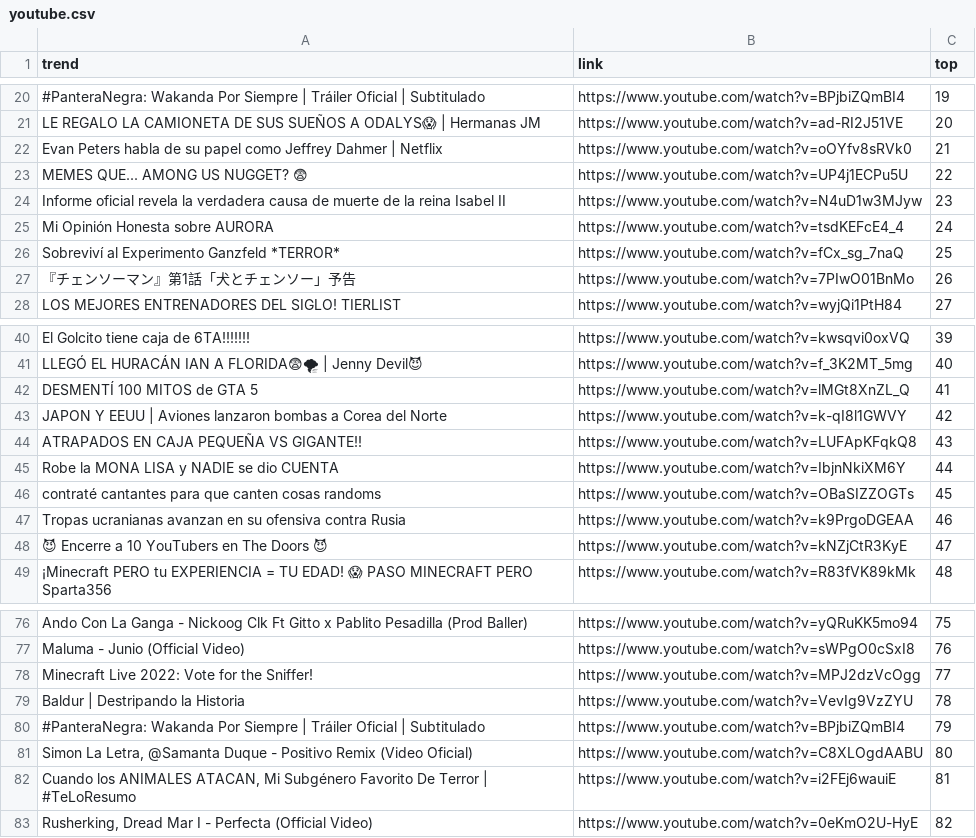
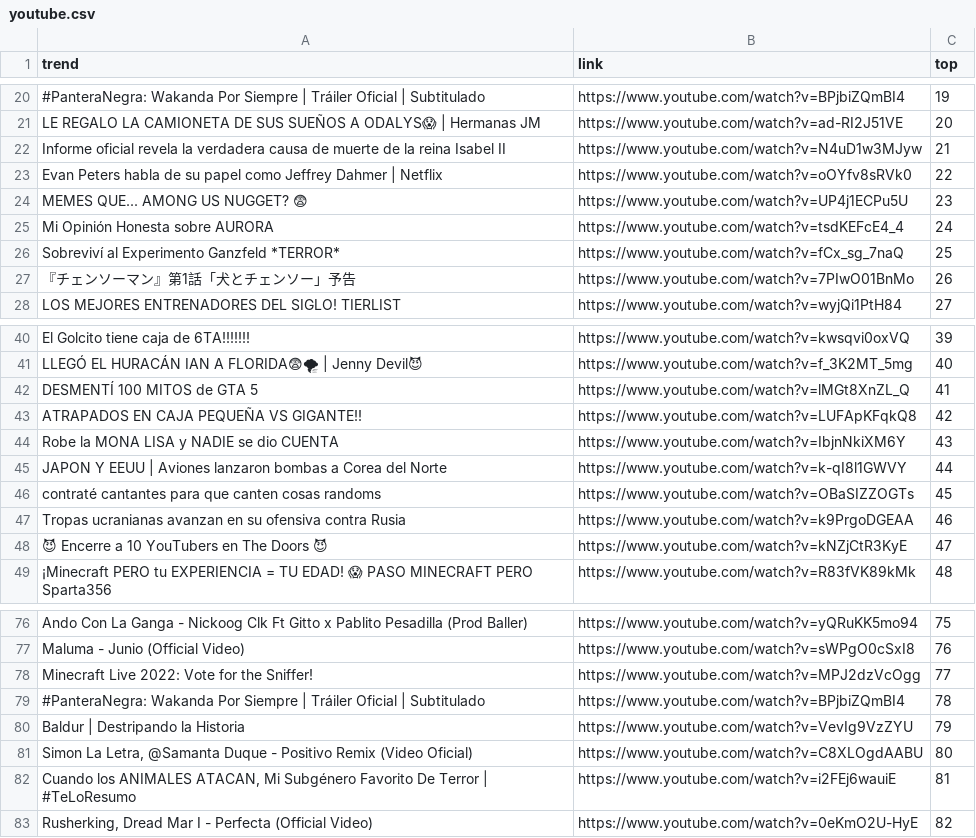
Before and after one commit to cristian-data-science/social_spider_app, a CSV file: resultados/youtube.csv, drawn as a sheet; only a part is shown, gaps mark what is left out; the diff covers the shown part only; the diff names each change by its address in the sheet, - before the commit and + after, or states it on an @@ line.

```diff
--- a/resultados/youtube.csv
+++ b/resultados/youtube.csv
-A22 (trend): Evan Peters habla de su papel como Jeffrey Dahmer | Netflix
+A22 (trend): Informe oficial revela la verdadera causa de muerte de la reina Isabel II
-B22 (link): https://www.youtube.com/watch?v=oOYfv8sRVk0
+B22 (link): https://www.youtube.com/watch?v=N4uD1w3MJyw
-A23 (trend): MEMES QUE... AMONG US NUGGET? 😨
+A23 (trend): Evan Peters habla de su papel como Jeffrey Dahmer | Netflix
-B23 (link): https://www.youtube.com/watch?v=UP4j1ECPu5U
+B23 (link): https://www.youtube.com/watch?v=oOYfv8sRVk0
-A24 (trend): Informe oficial revela la verdadera causa de muerte de la reina Isabel II
+A24 (trend): MEMES QUE... AMONG US NUGGET? 😨
-B24 (link): https://www.youtube.com/watch?v=N4uD1w3MJyw
+B24 (link): https://www.youtube.com/watch?v=UP4j1ECPu5U
-A43 (trend): JAPON Y EEUU | Aviones lanzaron bombas a Corea del Norte
+A43 (trend): ATRAPADOS EN CAJA PEQUEÑA VS GIGANTE!!
-B43 (link): https://www.youtube.com/watch?v=k-qI8l1GWVY
+B43 (link): https://www.youtube.com/watch?v=LUFApKFqkQ8
-A44 (trend): ATRAPADOS EN CAJA PEQUEÑA VS GIGANTE!!
+A44 (trend): Robe la MONA LISA y NADIE se dio CUENTA
-B44 (link): https://www.youtube.com/watch?v=LUFApKFqkQ8
+B44 (link): https://www.youtube.com/watch?v=IbjnNkiXM6Y
-A45 (trend): Robe la MONA LISA y NADIE se dio CUENTA
+A45 (trend): JAPON Y EEUU | Aviones lanzaron bombas a Corea del Norte
-B45 (link): https://www.youtube.com/watch?v=IbjnNkiXM6Y
+B45 (link): https://www.youtube.com/watch?v=k-qI8l1GWVY
-A79 (trend): Baldur | Destripando la Historia
+A79 (trend): #PanteraNegra: Wakanda Por Siempre | Tráiler Oficial | Subtitulado
-B79 (link): https://www.youtube.com/watch?v=VevIg9VzZYU
+B79 (link): https://www.youtube.com/watch?v=BPjbiZQmBI4
-A80 (trend): #PanteraNegra: Wakanda Por Siempre | Tráiler Oficial | Subtitulado
+A80 (trend): Baldur | Destripando la Historia
-B80 (link): https://www.youtube.com/watch?v=BPjbiZQmBI4
+B80 (link): https://www.youtube.com/watch?v=VevIg9VzZYU
```
Also changed, not shown: 26 edited cells elsewhere in this file, resultados/google.csv, resultados/twitter.csv.
